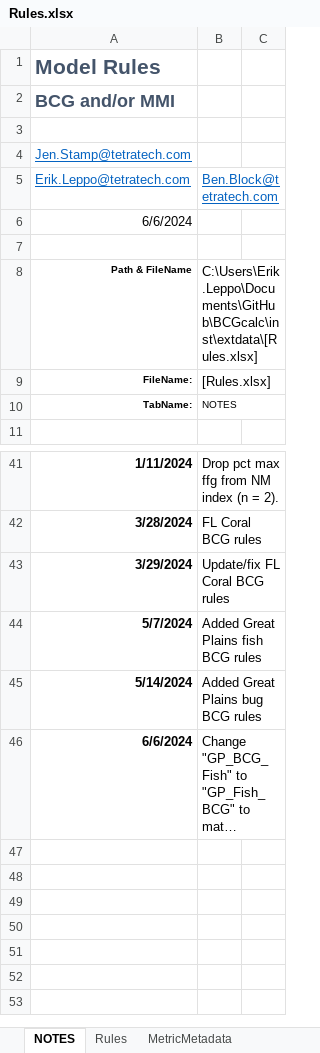
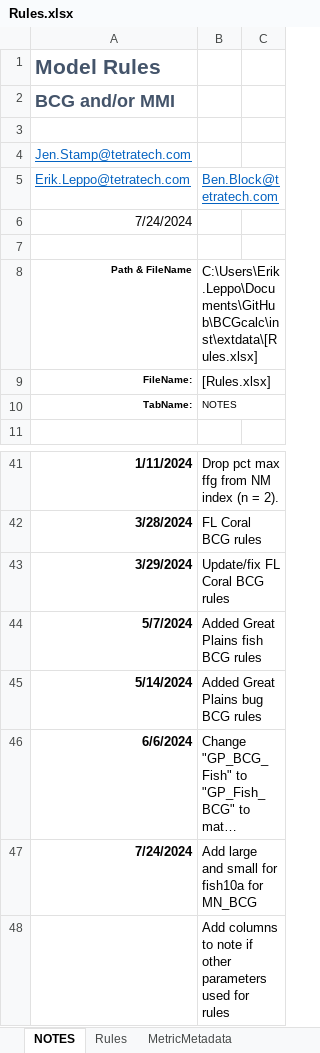
Before and after one commit to leppott/BCGcalc, an Excel workbook: inst/extdata/Rules.xlsx, sheet NOTES, drawn as a sheet; only a part is shown, gaps mark what is left out; long unchanged cells end in …; values as stored, in another font and other column widths than the file's, no borders; table styles not drawn; the diff names each change by its address in the sheet, - before the commit and + after, or states it on an @@ line.

Commit message:
v2.1.0.9007
- refactor: Update Rules.xlsx for MN_BCG fish10a and fish10b

```diff
--- a/inst/extdata/Rules.xlsx (sheet NOTES)
+++ b/inst/extdata/Rules.xlsx (sheet NOTES)
-A6: 6/6/2024
+A6: 7/24/2024
+row 47: 7/24/2024 | Add large and small for fish10a for MN_BCG
+row 48:  | Add columns to note if other parameters used for rules
```
Also changed, not shown: sheet Rules, 5 other files.
